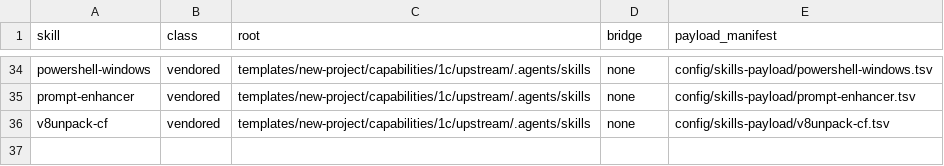
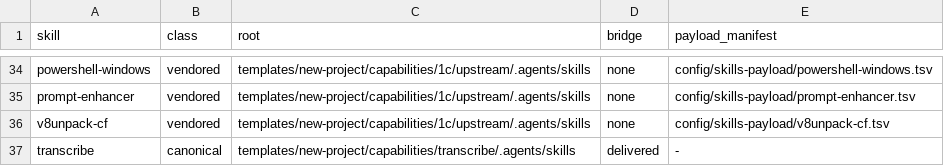
Before and after one commit to NightMadMax/new-project-rules, a TSV file: config/skills.tsv, drawn as a sheet; only a part is shown, gaps mark what is left out.

```diff
--- a/config/skills.tsv
+++ b/config/skills.tsv
@@ -36 +36,2 @@ prompt-enhancer	vendored	templates/new-project/capabilities/1c/upstream/.agents/
 v8unpack-cf	vendored	templates/new-project/capabilities/1c/upstream/.agents/skills	none	config/skills-payload/v8unpack-cf.tsv
+transcribe	canonical	templates/new-project/capabilities/transcribe/.agents/skills	delivered	-
```
Also changed, not shown: config/capabilities.tsv, 15 other files.
